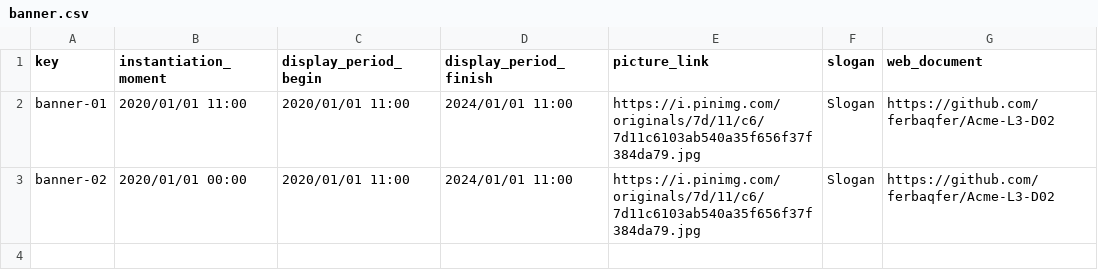
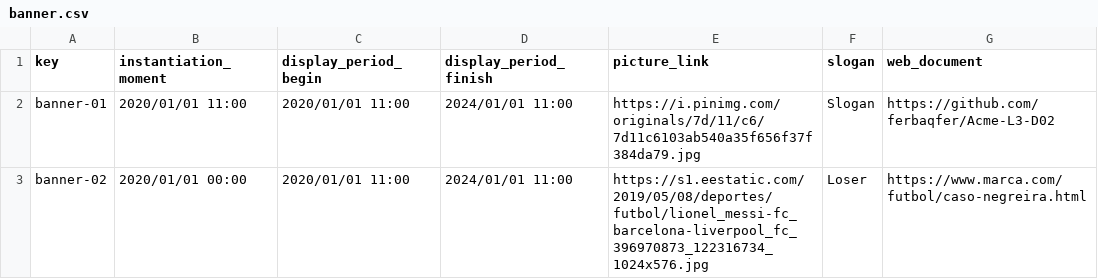
Before and after one commit to PabloPinMat/Acme--C2.03.03, a CSV file: src/main/webapp/WEB-INF/resources/sample-data/banner.csv, drawn as a sheet.

```diff
--- a/src/main/webapp/WEB-INF/resources/sample-data/banner.csv
+++ b/src/main/webapp/WEB-INF/resources/sample-data/banner.csv
@@ -2,2 +2,2 @@ key,instantiation_moment,display_period_begin,display_period_finish,picture_link
 banner-01,2020/01/01 11:00,2020/01/01 11:00,2024/01/01 11:00,https://i.pinimg.com/originals/7d/11/c6/7d11c6103ab540a35f656f37f384da79.jpg,Slogan,https://github.com/ferbaqfer/Acme-L3-D02
-banner-02,2020/01/01 00:00,2020/01/01 11:00,2024/01/01 11:00,https://i.pinimg.com/originals/7d/11/c6/7d11c6103ab540a35f656f37f384da79.jpg,Slogan,https://github.com/ferbaqfer/Acme-L3-D02
+banner-02,2020/01/01 00:00,2020/01/01 11:00,2024/01/01 11:00,https://s1.eestatic.com/2019/05/08/deportes/futbol/lionel_messi-fc_barcelona-liverpool_fc_396970873_122316734_1024x576.jpg,Loser,https://www.marca.com/futbol/caso-negreira.html
```
Also changed, not shown: 4 other files.
